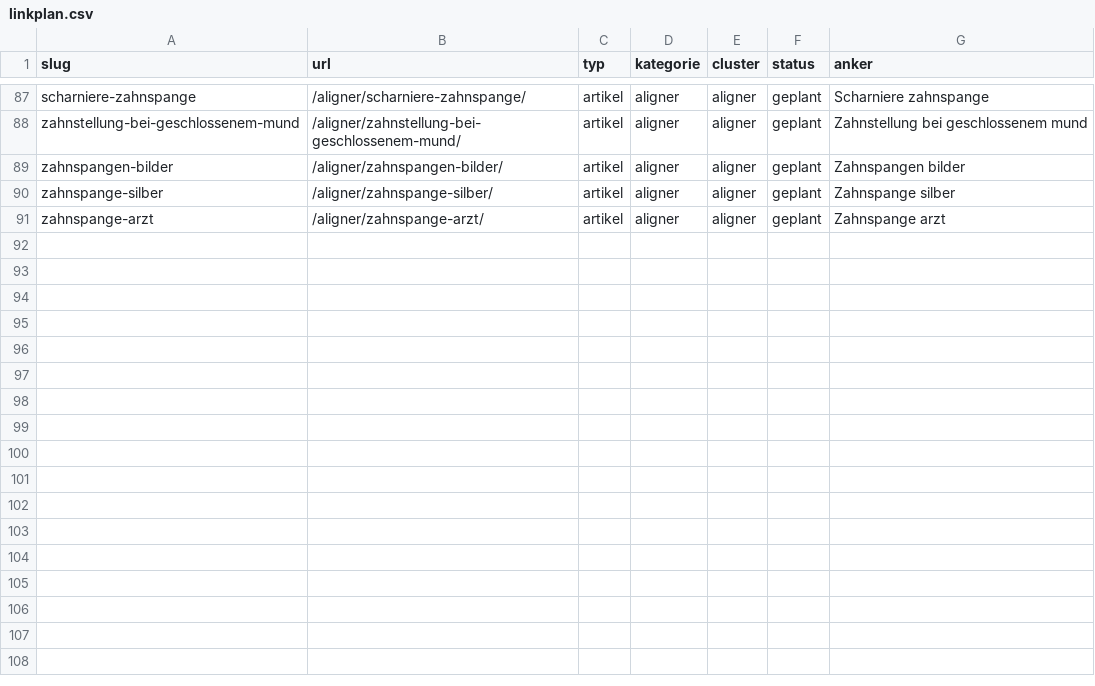
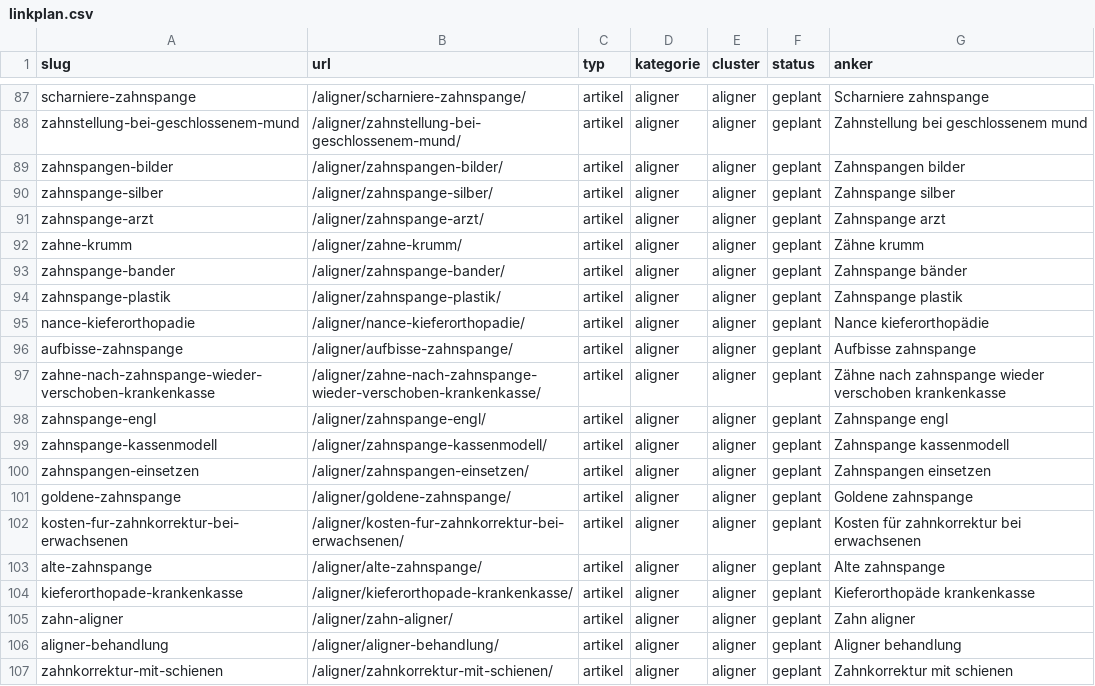
Before and after one commit to nerudasson/kieferblickmarketing, a CSV file: daten/linkplan.csv, drawn as a sheet; only a part is shown, gaps mark what is left out.

```diff
--- a/daten/linkplan.csv
+++ b/daten/linkplan.csv
@@ -91 +91,17 @@ zahnspange-silber,/aligner/zahnspange-silber/,artikel,aligner,aligner,geplant,Za
 zahnspange-arzt,/aligner/zahnspange-arzt/,artikel,aligner,aligner,geplant,Zahnspange arzt
+zahne-krumm,/aligner/zahne-krumm/,artikel,aligner,aligner,geplant,Zähne krumm
+zahnspange-bander,/aligner/zahnspange-bander/,artikel,aligner,aligner,geplant,Zahnspange bänder
+zahnspange-plastik,/aligner/zahnspange-plastik/,artikel,aligner,aligner,geplant,Zahnspange plastik
+nance-kieferorthopadie,/aligner/nance-kieferorthopadie/,artikel,aligner,aligner,geplant,Nance kieferorthopädie
+aufbisse-zahnspange,/aligner/aufbisse-zahnspange/,artikel,aligner,aligner,geplant,Aufbisse zahnspange
+zahne-nach-zahnspange-wieder-verschoben-krankenkasse,/aligner/zahne-nach-zahnspange-wieder-verschoben-krankenkasse/,artikel,aligner,aligner,geplant,Zähne nach zahnspange wieder verschoben krankenkasse
+zahnspange-engl,/aligner/zahnspange-engl/,artikel,aligner,aligner,geplant,Zahnspange engl
+zahnspange-kassenmodell,/aligner/zahnspange-kassenmodell/,artikel,aligner,aligner,geplant,Zahnspange kassenmodell
+zahnspangen-einsetzen,/aligner/zahnspangen-einsetzen/,artikel,aligner,aligner,geplant,Zahnspangen einsetzen
+goldene-zahnspange,/aligner/goldene-zahnspange/,artikel,aligner,aligner,geplant,Goldene zahnspange
+kosten-fur-zahnkorrektur-bei-erwachsenen,/aligner/kosten-fur-zahnkorrektur-bei-erwachsenen/,artikel,aligner,aligner,geplant,Kosten für zahnkorrektur bei erwachsenen
+alte-zahnspange,/aligner/alte-zahnspange/,artikel,aligner,aligner,geplant,Alte zahnspange
+kieferorthopade-krankenkasse,/aligner/kieferorthopade-krankenkasse/,artikel,aligner,aligner,geplant,Kieferorthopäde krankenkasse
+zahn-aligner,/aligner/zahn-aligner/,artikel,aligner,aligner,geplant,Zahn aligner
+aligner-behandlung,/aligner/aligner-behandlung/,artikel,aligner,aligner,geplant,Aligner behandlung
+zahnkorrektur-mit-schienen,/aligner/zahnkorrektur-mit-schienen/,artikel,aligner,aligner,geplant,Zahnkorrektur mit schienen
```
Also changed, not shown: daten/artikel-queue.csv, 32 other files.
